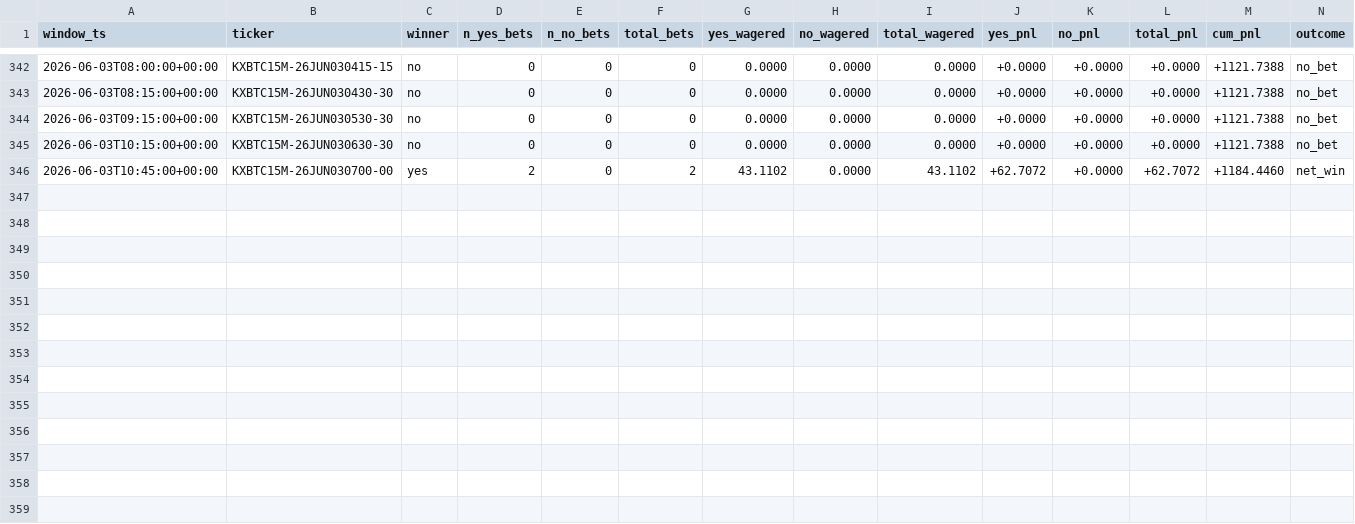
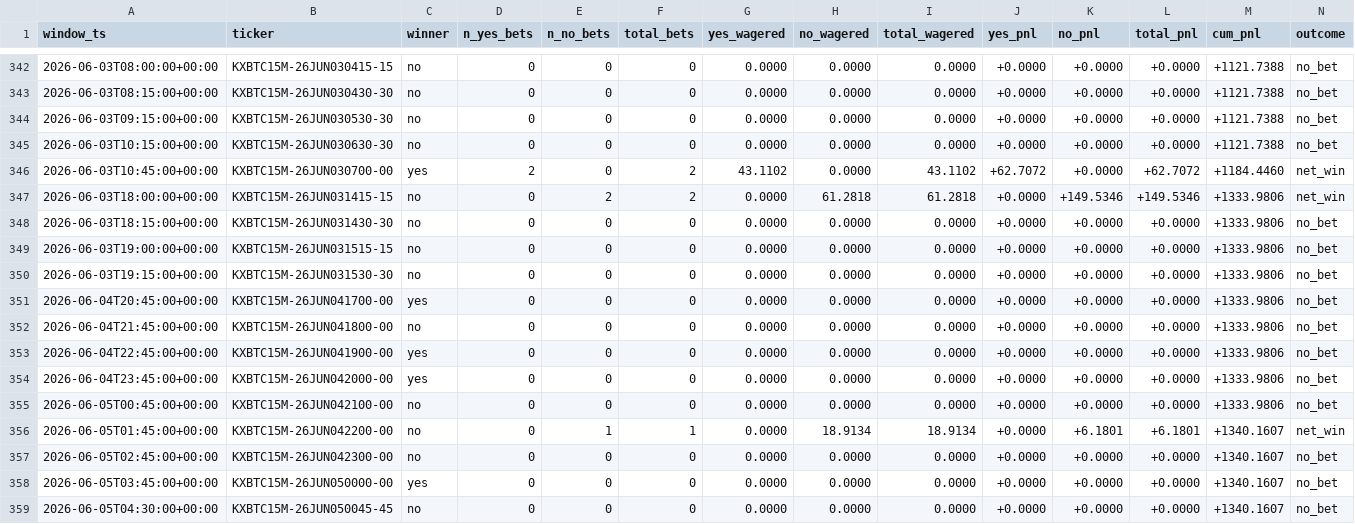
Before and after one commit to ranr9131/kalshi-delta-hedging, a CSV file: nn/shadow_log.csv, drawn as a sheet; only a part is shown, gaps mark what is left out; rows hold the shown columns only; the diff names each change by its address in the sheet, - before the commit and + after, or states it on an @@ line.

```diff
--- a/nn/shadow_log.csv
+++ b/nn/shadow_log.csv
+row 347: 2026-06-03T18:00:00+00:00 | KXBTC15M-26JUN031415-15 | no | 0 | 2 | 2 | 0.0000 | 61.2818 | 61.2818 | +0.0000 | +149.5346 | +149.5346 | +1333.9806 | net_win
+row 348: 2026-06-03T18:15:00+00:00 | KXBTC15M-26JUN031430-30 | no | 0 | 0 | 0 | 0.0000 | 0.0000 | 0.0000 | +0.0000 | +0.0000 | +0.0000 | +1333.9806 | no_bet
+row 349: 2026-06-03T19:00:00+00:00 | KXBTC15M-26JUN031515-15 | no | 0 | 0 | 0 | 0.0000 | 0.0000 | 0.0000 | +0.0000 | +0.0000 | +0.0000 | +1333.9806 | no_bet
+row 350: 2026-06-03T19:15:00+00:00 | KXBTC15M-26JUN031530-30 | no | 0 | 0 | 0 | 0.0000 | 0.0000 | 0.0000 | +0.0000 | +0.0000 | +0.0000 | +1333.9806 | no_bet
+row 351: 2026-06-04T20:45:00+00:00 | KXBTC15M-26JUN041700-00 | yes | 0 | 0 | 0 | 0.0000 | 0.0000 | 0.0000 | +0.0000 | +0.0000 | +0.0000 | +1333.9806 | no_bet
+row 352: 2026-06-04T21:45:00+00:00 | KXBTC15M-26JUN041800-00 | no | 0 | 0 | 0 | 0.0000 | 0.0000 | 0.0000 | +0.0000 | +0.0000 | +0.0000 | +1333.9806 | no_bet
+row 353: 2026-06-04T22:45:00+00:00 | KXBTC15M-26JUN041900-00 | yes | 0 | 0 | 0 | 0.0000 | 0.0000 | 0.0000 | +0.0000 | +0.0000 | +0.0000 | +1333.9806 | no_bet
+row 354: 2026-06-04T23:45:00+00:00 | KXBTC15M-26JUN042000-00 | yes | 0 | 0 | 0 | 0.0000 | 0.0000 | 0.0000 | +0.0000 | +0.0000 | +0.0000 | +1333.9806 | no_bet
+row 355: 2026-06-05T00:45:00+00:00 | KXBTC15M-26JUN042100-00 | no | 0 | 0 | 0 | 0.0000 | 0.0000 | 0.0000 | +0.0000 | +0.0000 | +0.0000 | +1333.9806 | no_bet
+row 356: 2026-06-05T01:45:00+00:00 | KXBTC15M-26JUN042200-00 | no | 0 | 1 | 1 | 0.0000 | 18.9134 | 18.9134 | +0.0000 | +6.1801 | +6.1801 | +1340.1607 | net_win
+row 357: 2026-06-05T02:45:00+00:00 | KXBTC15M-26JUN042300-00 | no | 0 | 0 | 0 | 0.0000 | 0.0000 | 0.0000 | +0.0000 | +0.0000 | +0.0000 | +1340.1607 | no_bet
+row 358: 2026-06-05T03:45:00+00:00 | KXBTC15M-26JUN050000-00 | yes | 0 | 0 | 0 | 0.0000 | 0.0000 | 0.0000 | +0.0000 | +0.0000 | +0.0000 | +1340.1607 | no_bet
+row 359: 2026-06-05T04:30:00+00:00 | KXBTC15M-26JUN050045-45 | no | 0 | 0 | 0 | 0.0000 | 0.0000 | 0.0000 | +0.0000 | +0.0000 | +0.0000 | +1340.1607 | no_bet
```
Also changed, not shown: nn/shadow_log_v2_small.csv, 15 other files.
